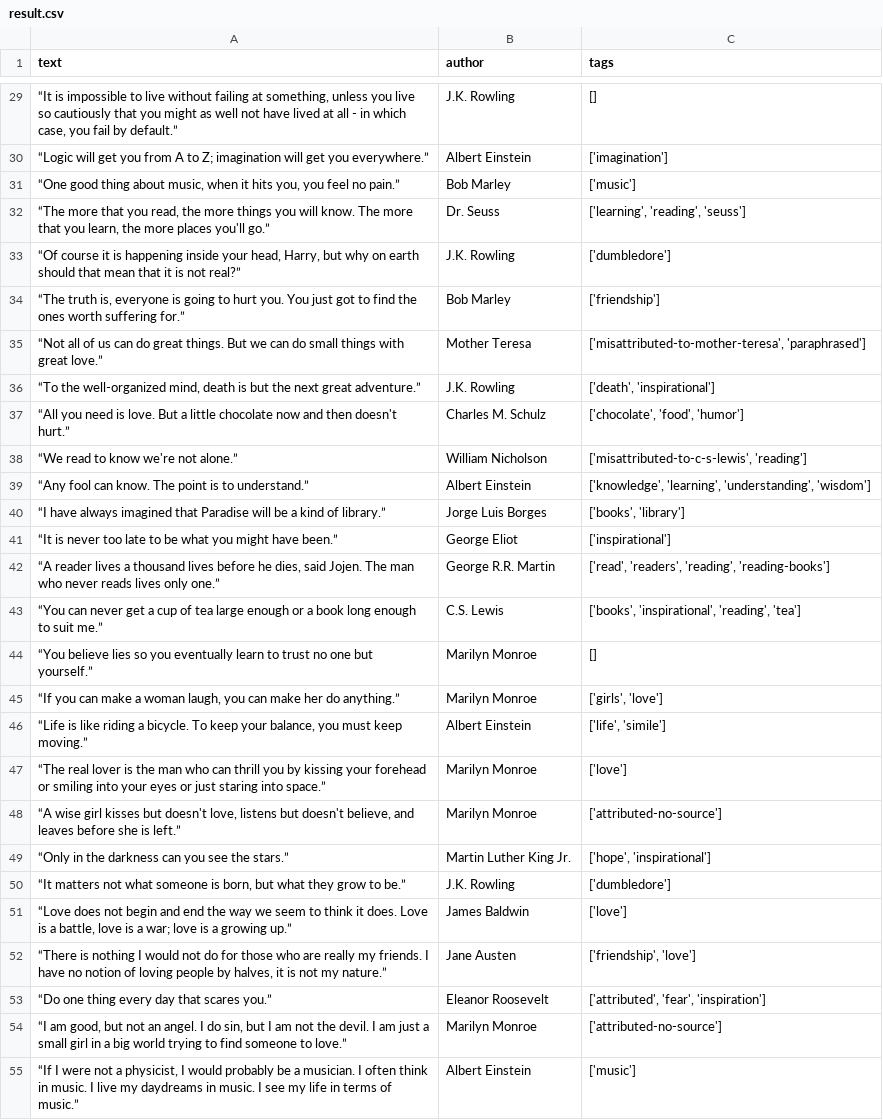
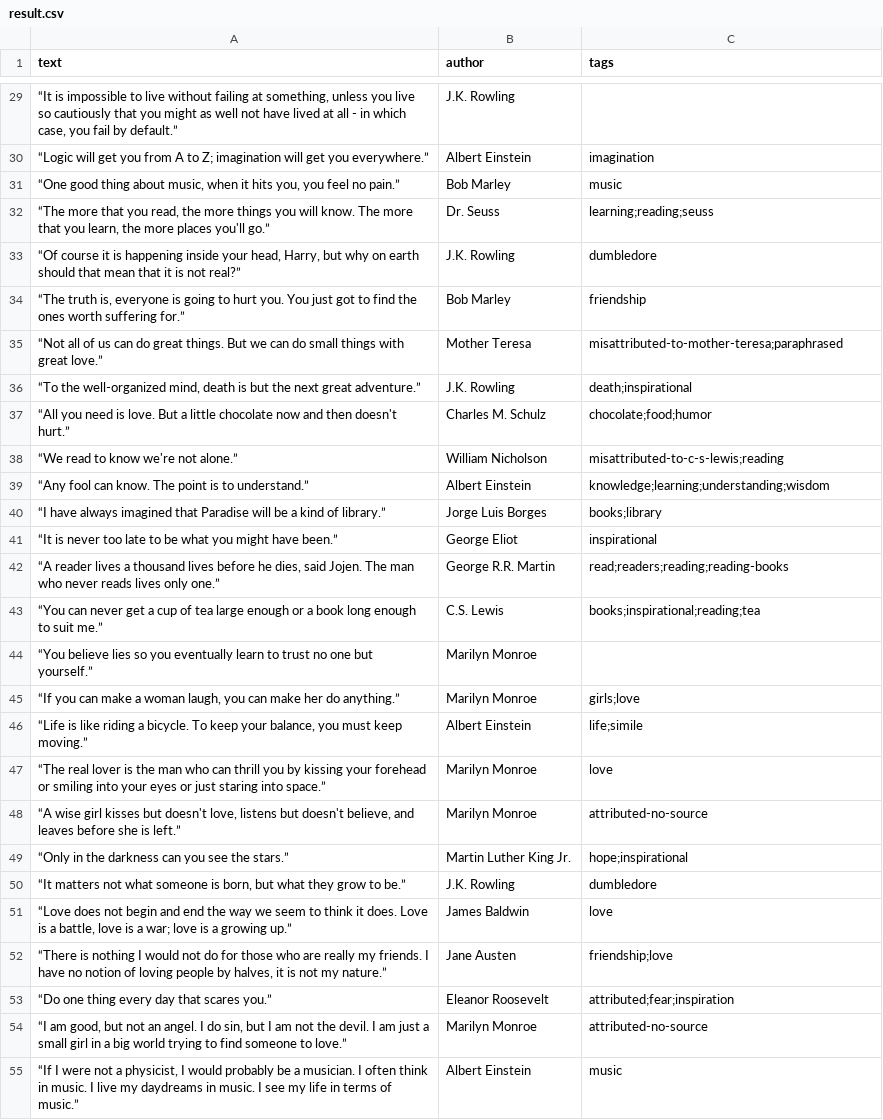
Before and after one commit to mate-academy/py-scrape-quotes, a CSV file: result.csv, drawn as a sheet; only a part is shown, gaps mark what is left out; the diff covers the shown part only; the diff names each change by its address in the sheet, - before the commit and + after, or states it on an @@ line.

```diff
--- a/result.csv
+++ b/result.csv
-C29 (tags): []
+C29 (tags): (empty)
-C30 (tags): ['imagination']
+C30 (tags): imagination
-C31 (tags): ['music']
+C31 (tags): music
-C32 (tags): ['learning', 'reading', 'seuss']
+C32 (tags): learning;reading;seuss
-C33 (tags): ['dumbledore']
+C33 (tags): dumbledore
-C34 (tags): ['friendship']
+C34 (tags): friendship
-C35 (tags): ['misattributed-to-mother-teresa', 'paraphrased']
+C35 (tags): misattributed-to-mother-teresa;paraphrased
-C36 (tags): ['death', 'inspirational']
+C36 (tags): death;inspirational
-C37 (tags): ['chocolate', 'food', 'humor']
+C37 (tags): chocolate;food;humor
-C38 (tags): ['misattributed-to-c-s-lewis', 'reading']
+C38 (tags): misattributed-to-c-s-lewis;reading
-C39 (tags): ['knowledge', 'learning', 'understanding', 'wisdom']
+C39 (tags): knowledge;learning;understanding;wisdom
-C40 (tags): ['books', 'library']
+C40 (tags): books;library
-C41 (tags): ['inspirational']
+C41 (tags): inspirational
-C42 (tags): ['read', 'readers', 'reading', 'reading-books']
+C42 (tags): read;readers;reading;reading-books
-C43 (tags): ['books', 'inspirational', 'reading', 'tea']
+C43 (tags): books;inspirational;reading;tea
-C44 (tags): []
+C44 (tags): (empty)
-C45 (tags): ['girls', 'love']
+C45 (tags): girls;love
-C46 (tags): ['life', 'simile']
+C46 (tags): life;simile
-C47 (tags): ['love']
+C47 (tags): love
-C48 (tags): ['attributed-no-source']
+C48 (tags): attributed-no-source
-C49 (tags): ['hope', 'inspirational']
+C49 (tags): hope;inspirational
-C50 (tags): ['dumbledore']
+C50 (tags): dumbledore
-C51 (tags): ['love']
+C51 (tags): love
-C52 (tags): ['friendship', 'love']
+C52 (tags): friendship;love
-C53 (tags): ['attributed', 'fear', 'inspiration']
+C53 (tags): attributed;fear;inspiration
-C54 (tags): ['attributed-no-source']
+C54 (tags): attributed-no-source
-C55 (tags): ['music']
+C55 (tags): music
```
Also changed, not shown: 73 edited cells elsewhere in this file, 1 other file.
